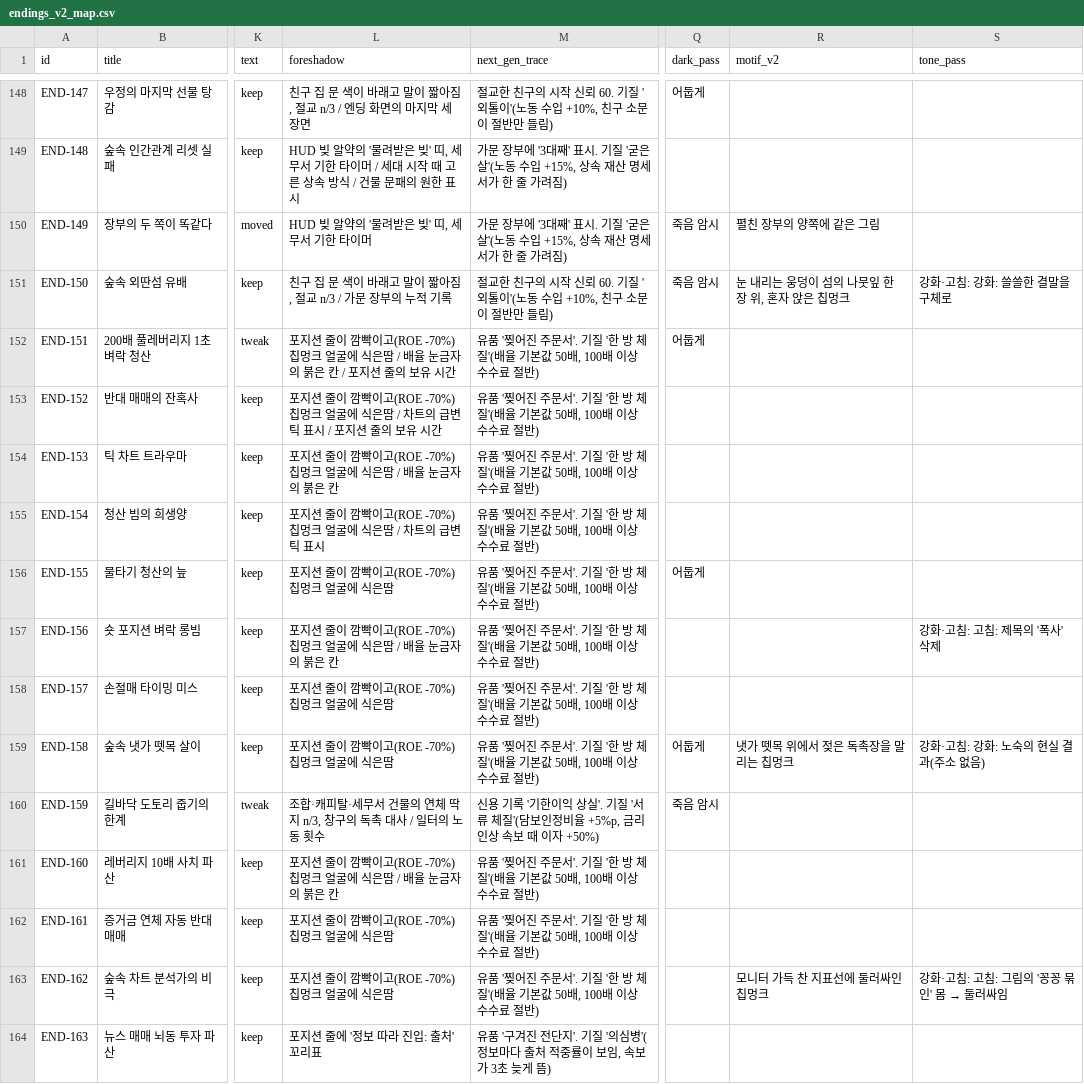
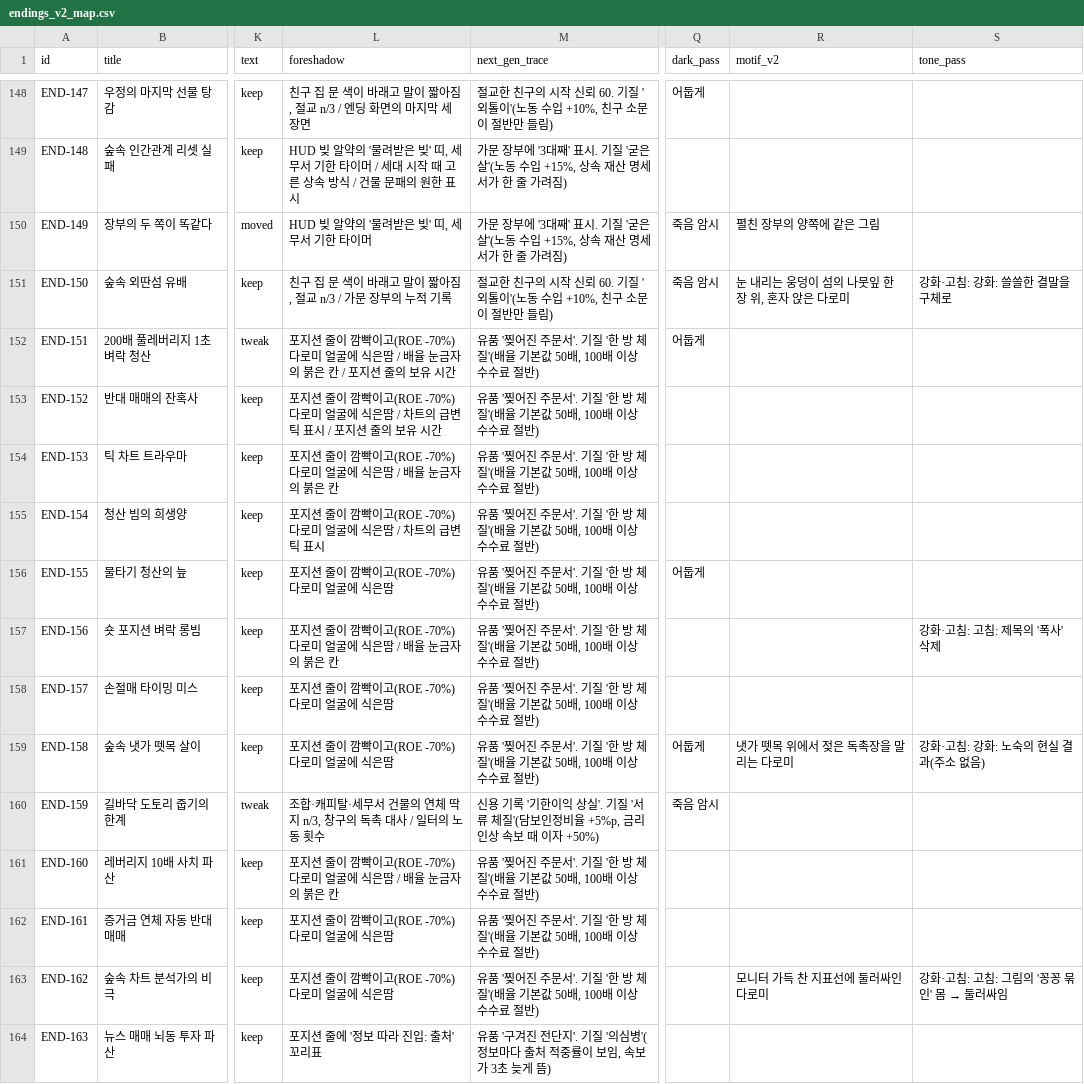
Before and after one commit to DH-KIM-hug/forest-of-futures, a CSV file: docs/gdd/v2/endings_v2_map.csv, drawn as a sheet; only a part is shown, gaps mark what is left out; the diff covers the shown part only; the diff names each change by its address in the sheet, - before the commit and + after, or states it on an @@ line.

```diff
--- a/docs/gdd/v2/endings_v2_map.csv
+++ b/docs/gdd/v2/endings_v2_map.csv
-R151 (motif_v2): 눈 내리는 웅덩이 섬의 나뭇잎 한 장 위, 혼자 앉은 칩멍크
+R151 (motif_v2): 눈 내리는 웅덩이 섬의 나뭇잎 한 장 위, 혼자 앉은 다로미
-L152 (foreshadow): …이고(ROE -70%) 칩멍크 얼굴에…
+L152 (foreshadow): …이고(ROE -70%) 다로미 얼굴에…
-L153 (foreshadow): …이고(ROE -70%) 칩멍크 얼굴에…
+L153 (foreshadow): …이고(ROE -70%) 다로미 얼굴에…
-L154 (foreshadow): …이고(ROE -70%) 칩멍크 얼굴에…
+L154 (foreshadow): …이고(ROE -70%) 다로미 얼굴에…
-L155 (foreshadow): …이고(ROE -70%) 칩멍크 얼굴에…
+L155 (foreshadow): …이고(ROE -70%) 다로미 얼굴에…
-L156 (foreshadow): 포지션 줄이 깜빡이고(ROE -70%) 칩멍크 얼굴에 식은땀
+L156 (foreshadow): 포지션 줄이 깜빡이고(ROE -70%) 다로미 얼굴에 식은땀
-L157 (foreshadow): …이고(ROE -70%) 칩멍크 얼굴에…
+L157 (foreshadow): …이고(ROE -70%) 다로미 얼굴에…
-L158:L159 (foreshadow): 포지션 줄이 깜빡이고(ROE -70%) 칩멍크 얼굴에 식은땀
+L158:L159 (foreshadow): 포지션 줄이 깜빡이고(ROE -70%) 다로미 얼굴에 식은땀
-R159 (motif_v2): 냇가 뗏목 위에서 젖은 독촉장을 말리는 칩멍크
+R159 (motif_v2): 냇가 뗏목 위에서 젖은 독촉장을 말리는 다로미
-L161 (foreshadow): …이고(ROE -70%) 칩멍크 얼굴에…
+L161 (foreshadow): …이고(ROE -70%) 다로미 얼굴에…
-L162:L163 (foreshadow): 포지션 줄이 깜빡이고(ROE -70%) 칩멍크 얼굴에 식은땀
+L162:L163 (foreshadow): 포지션 줄이 깜빡이고(ROE -70%) 다로미 얼굴에 식은땀
-R163 (motif_v2): 모니터 가득 찬 지표선에 둘러싸인 칩멍크
+R163 (motif_v2): 모니터 가득 찬 지표선에 둘러싸인 다로미
```
Also changed, not shown: 65 edited cells elsewhere in this file, docs/gdd/v2/endings_direction.csv, 44 other files.
